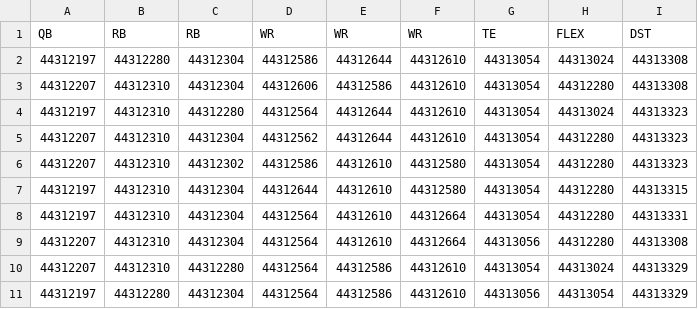
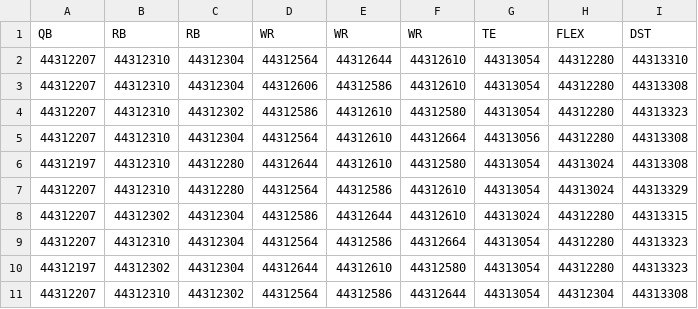
Before and after one commit to andrew-w-schroeder/dst-site, a CSV file: site/dfs/cash/DK_cash_lineups_2026_wk04.csv, drawn as a sheet.

```diff
--- a/site/dfs/cash/DK_cash_lineups_2026_wk04.csv
+++ b/site/dfs/cash/DK_cash_lineups_2026_wk04.csv
@@ -1,11 +1,11 @@
 QB,RB,RB,WR,WR,WR,TE,FLEX,DST
-44312197,44312280,44312304,44312586,44312644,44312610,44313054,44313024,44313308
+44312207,44312310,44312304,44312564,44312644,44312610,44313054,44312280,44313310
 44312207,44312310,44312304,44312606,44312586,44312610,44313054,44312280,44313308
-44312197,44312310,44312280,44312564,44312644,44312610,44313054,44313024,44313323
-44312207,44312310,44312304,44312562,44312644,44312610,44313054,44312280,44313323
 44312207,44312310,44312302,44312586,44312610,44312580,44313054,44312280,44313323
-44312197,44312310,44312304,44312644,44312610,44312580,44313054,44312280,44313315
-44312197,44312310,44312304,44312564,44312610,44312664,44313054,44312280,44313331
 44312207,44312310,44312304,44312564,44312610,44312664,44313056,44312280,44313308
+44312197,44312310,44312280,44312644,44312610,44312580,44313054,44313024,44313308
 44312207,44312310,44312280,44312564,44312586,44312610,44313054,44313024,44313329
-44312197,44312280,44312304,44312564,44312586,44312610,44313056,44313054,44313329
+44312207,44312302,44312304,44312586,44312644,44312610,44313024,44312280,44313315
+44312207,44312310,44312304,44312564,44312586,44312664,44313054,44312280,44313323
+44312197,44312302,44312304,44312644,44312610,44312580,44313054,44312280,44313323
+44312207,44312310,44312302,44312564,44312586,44312644,44313054,44312304,44313308
```
Also changed, not shown: data/dfs/dfs_proj_2026_wk04.csv, site/dfs/gpp/DK_tournament_lineups_2026_wk04.csv, 5 other files.
